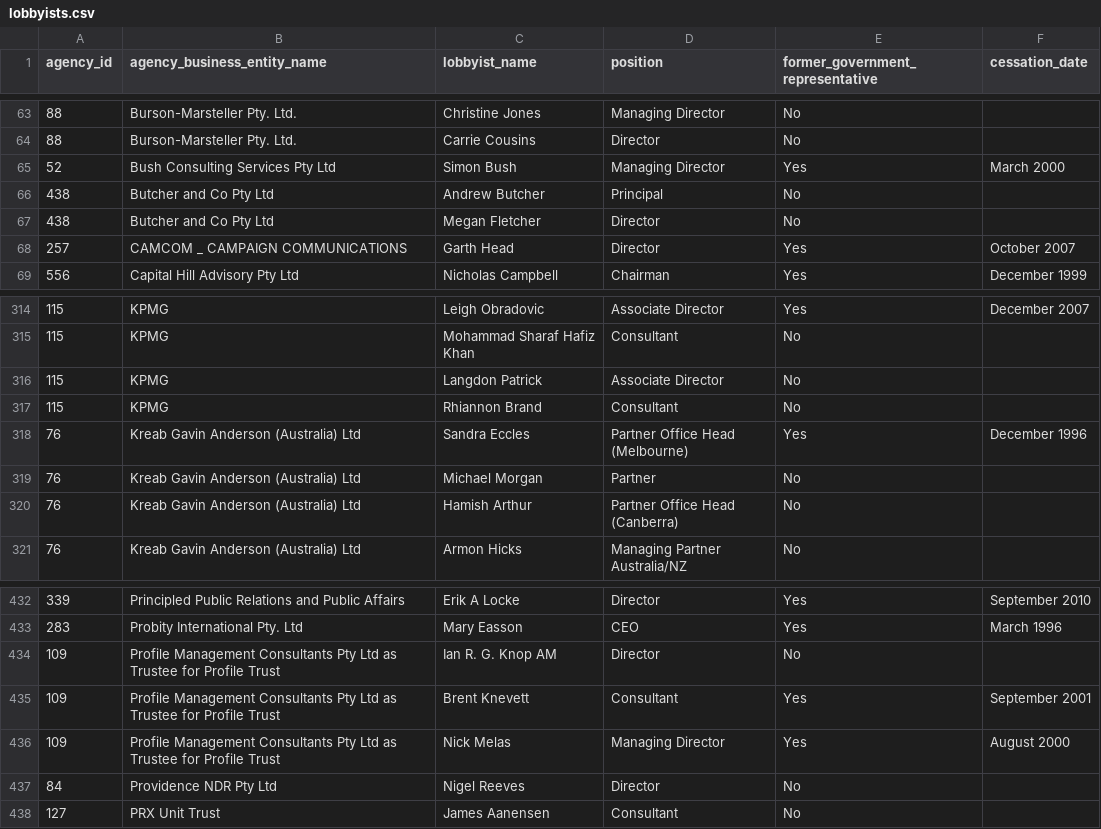
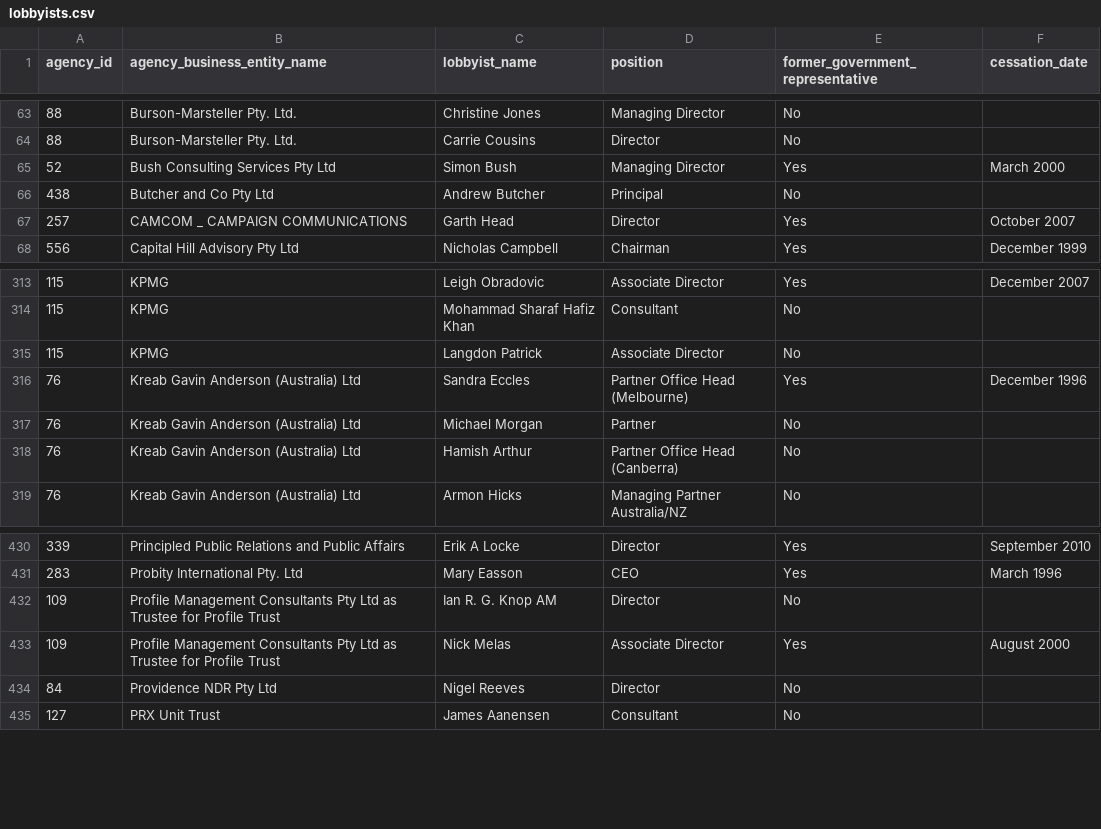
Before and after one commit to henare/australian_government_lobbyists_register, a CSV file: lobbyists.csv, drawn as a sheet; only a part is shown, gaps mark what is left out.

```diff
--- a/lobbyists.csv
+++ b/lobbyists.csv
@@ -66,3 +66,2 @@ agency_id,agency_business_entity_name,lobbyist_name,position,former_government_r
 438,Butcher and Co Pty Ltd,Andrew Butcher,Principal,No,""
-438,Butcher and Co Pty Ltd,Megan Fletcher,Director,No,""
 257,CAMCOM _ CAMPAIGN COMMUNICATIONS,Garth Head,Director,Yes,October 2007
@@ -316,3 +315,2 @@ agency_id,agency_business_entity_name,lobbyist_name,position,former_government_r
 115,KPMG,Langdon Patrick,Associate Director,No,""
-115,KPMG,Rhiannon Brand,Consultant,No,""
 76,Kreab Gavin Anderson (Australia) Ltd,Sandra Eccles,Partner  Office Head (Melbourne),Yes,December 1996
@@ -434,4 +432,3 @@ agency_id,agency_business_entity_name,lobbyist_name,position,former_government_r
 109,Profile Management Consultants Pty Ltd as Trustee for Profile Trust,Ian R. G. Knop AM,Director,No,""
-109,Profile Management Consultants Pty Ltd as Trustee for Profile Trust,Brent Knevett,Consultant,Yes,September 2001
-109,Profile Management Consultants Pty Ltd as Trustee for Profile Trust,Nick Melas,Managing Director,Yes,August 2000
+109,Profile Management Consultants Pty Ltd as Trustee for Profile Trust,Nick Melas,Associate Director,Yes,August 2000
 84,Providence NDR Pty Ltd,Nigel Reeves,Director,No,""
```
Also changed, not shown: agencies.csv, clients.csv.
